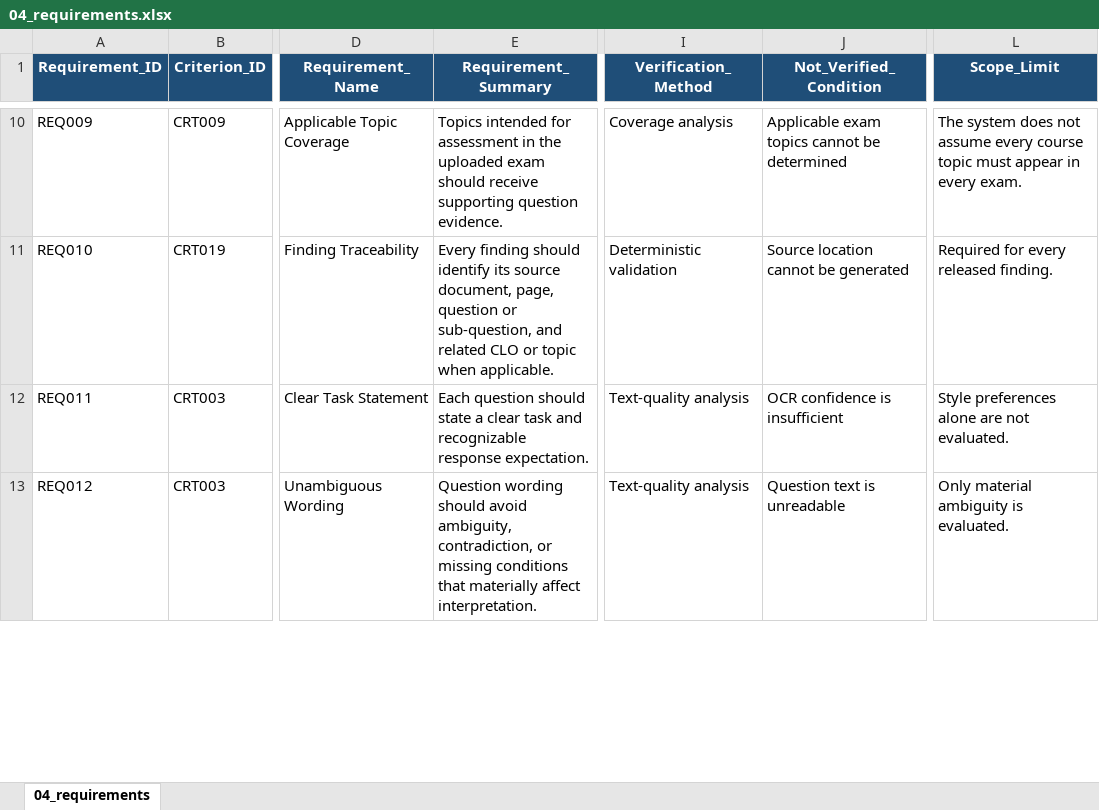
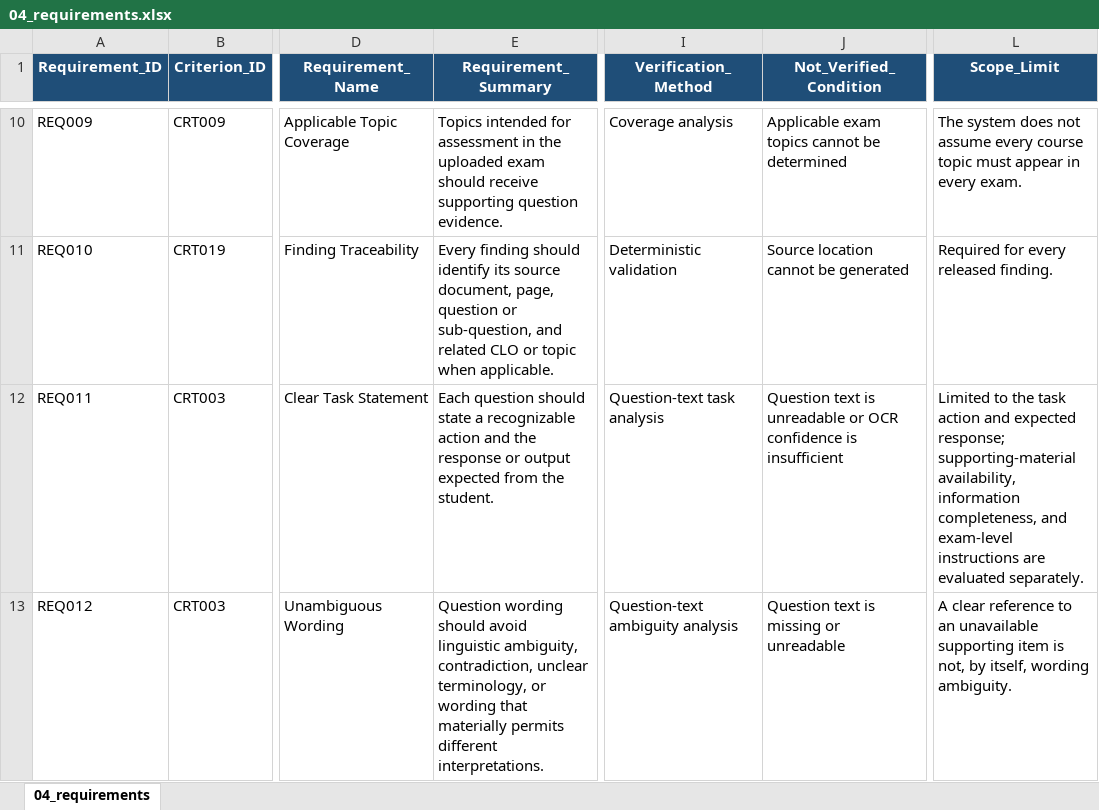
Before and after one commit to mawadda11/Exam_Quality_platform, an Excel workbook: knowledge_base/source/04_requirements.xlsx, sheet 04_requirements, drawn as a sheet; only a part is shown, gaps mark what is left out; values as stored, in another font and other column widths than the file's, no borders; table styles not drawn; the diff covers the shown part only; the diff names each change by its address in the sheet, - before the commit and + after, or states it on an @@ line.

```diff
--- a/knowledge_base/source/04_requirements.xlsx (sheet 04_requirements)
+++ b/knowledge_base/source/04_requirements.xlsx (sheet 04_requirements)
-E12 (Requirement_Summary): …state a clear task and recognizable response expectation.
+E12 (Requirement_Summary): …state a recognizable action and the response or output expected from the student.
-I12 (Verification_Method): Text-quality analysis
+I12 (Verification_Method): Question-text task analysis
-J12 (Not_Verified_Condition): OCR confidence…
+J12 (Not_Verified_Condition): Question text is unreadable or OCR confidence…
-L12 (Scope_Limit): Style preferences alone are not evaluated.
+L12 (Scope_Limit): Limited to the task action and expected response; supporting-material availability, information completeness, and exam-level instructions are evaluated separately.
-E13 (Requirement_Summary): …should avoid ambiguity, contradiction, or missing conditions that materially affect interpretation.
+E13 (Requirement_Summary): …should avoid linguistic ambiguity, contradiction, unclear terminology, or wording that materially permits different interpretations.
-I13 (Verification_Method): Text-quality analysis
+I13 (Verification_Method): Question-text ambiguity analysis
-J13 (Not_Verified_Condition): Question text is unreadable
+J13 (Not_Verified_Condition): Question text is missing or unreadable
-L13 (Scope_Limit): Only material ambiguity is evaluated.
+L13 (Scope_Limit): A clear reference to an unavailable supporting item is not, by itself, wording ambiguity.
```
Also changed, not shown: 9 edited cells elsewhere in this sheet, knowledge_base/source/06_evidence_mapping.xlsx, knowledge_base/source/07_evaluation_rules.xlsx, 48 other files.
